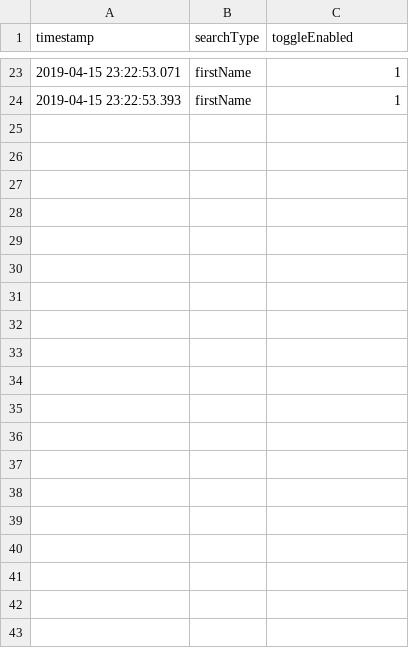
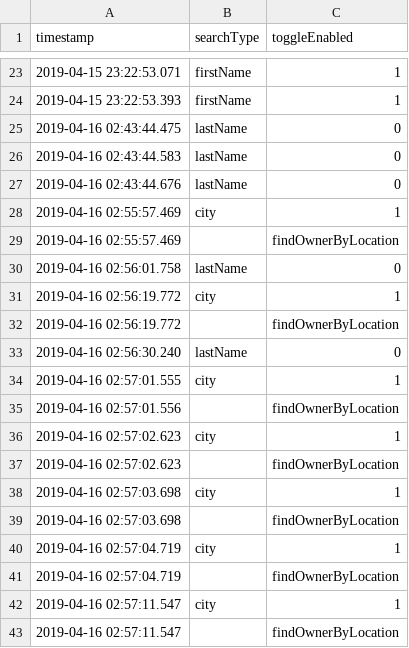
Before and after one commit to ShawnGuerra-Bautista/spring-petclinic, a CSV file: logs/FindOwnerByFirstNameLog.csv, drawn as a sheet; only a part is shown, gaps mark what is left out; the diff covers the shown part only.

```diff
--- a/logs/FindOwnerByFirstNameLog.csv
+++ b/logs/FindOwnerByFirstNameLog.csv
@@ -24 +24,20 @@ timestamp,searchType,toggleEnabled
 2019-04-15 23:22:53.393,firstName,1
+2019-04-16 02:43:44.475,lastName,0
+2019-04-16 02:43:44.583,lastName,0
+2019-04-16 02:43:44.676,lastName,0
+2019-04-16 02:55:57.469,city,1
+2019-04-16 02:55:57.469,, findOwnerByLocation
+2019-04-16 02:56:01.758,lastName,0
+2019-04-16 02:56:19.772,city,1
+2019-04-16 02:56:19.772,, findOwnerByLocation
+2019-04-16 02:56:30.240,lastName,0
+2019-04-16 02:57:01.555,city,1
+2019-04-16 02:57:01.556,, findOwnerByLocation
+2019-04-16 02:57:02.623,city,1
+2019-04-16 02:57:02.623,, findOwnerByLocation
+2019-04-16 02:57:03.698,city,1
+2019-04-16 02:57:03.698,, findOwnerByLocation
+2019-04-16 02:57:04.719,city,1
+2019-04-16 02:57:04.719,, findOwnerByLocation
+2019-04-16 02:57:11.547,city,1
+2019-04-16 02:57:11.547,, findOwnerByLocation
```
Also changed, not shown: 14 added rows elsewhere in this file, 3 other files.
